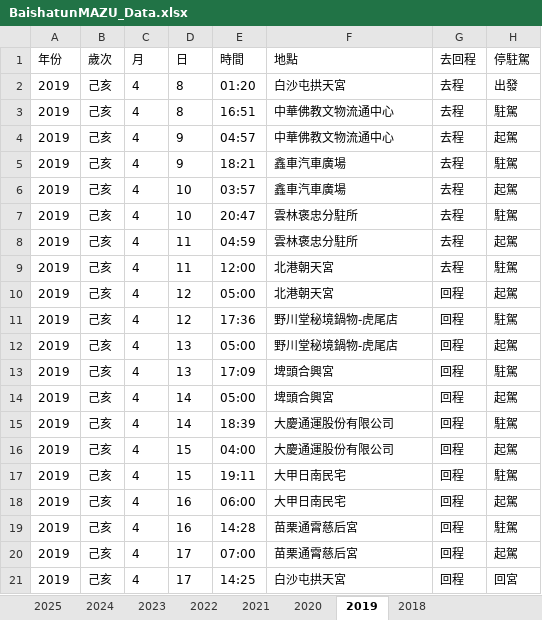
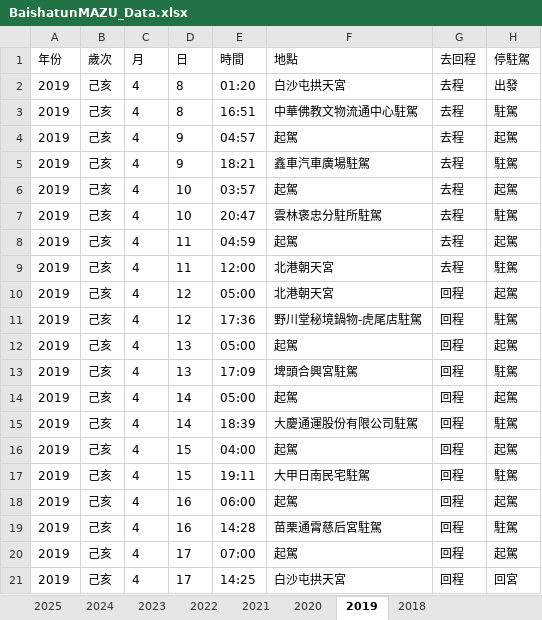
Before and after one commit to suptuchstop/mazu--cloud, an Excel workbook: BaishatunMAZU_Data.xlsx, sheet 2019, drawn as a sheet; values as stored, in another font and other column widths than the file's, no borders; the diff names each change by its address in the sheet, - before the commit and + after, or states it on an @@ line.

Commit message:
Add files via upload

```diff
--- a/BaishatunMAZU_Data.xlsx (sheet 2019)
+++ b/BaishatunMAZU_Data.xlsx (sheet 2019)
-F3 (地點): 中華佛教文物流通中心
+F3 (地點): 中華佛教文物流通中心駐駕
-F4 (地點): 中華佛教文物流通中心
+F4 (地點): 起駕
-F5 (地點): 鑫車汽車廣場
+F5 (地點): 鑫車汽車廣場駐駕
-F6 (地點): 鑫車汽車廣場
+F6 (地點): 起駕
-F7 (地點): 雲林褒忠分駐所
+F7 (地點): 雲林褒忠分駐所駐駕
-F8 (地點): 雲林褒忠分駐所
+F8 (地點): 起駕
-F11 (地點): 野川堂秘境鍋物-虎尾店
+F11 (地點): 野川堂秘境鍋物-虎尾店駐駕
-F12 (地點): 野川堂秘境鍋物-虎尾店
+F12 (地點): 起駕
-F13 (地點): 埤頭合興宮
+F13 (地點): 埤頭合興宮駐駕
-F14 (地點): 埤頭合興宮
+F14 (地點): 起駕
-F15 (地點): 大慶通運股份有限公司
+F15 (地點): 大慶通運股份有限公司駐駕
-F16 (地點): 大慶通運股份有限公司
+F16 (地點): 起駕
-F17 (地點): 大甲日南民宅
+F17 (地點): 大甲日南民宅駐駕
-F18 (地點): 大甲日南民宅
+F18 (地點): 起駕
-F19 (地點): 苗栗通霄慈后宮
+F19 (地點): 苗栗通霄慈后宮駐駕
-F20 (地點): 苗栗通霄慈后宮
+F20 (地點): 起駕
```
